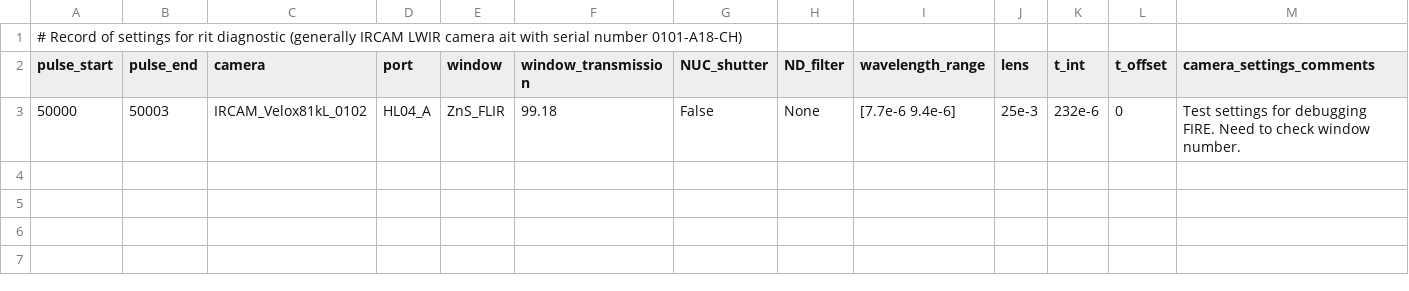
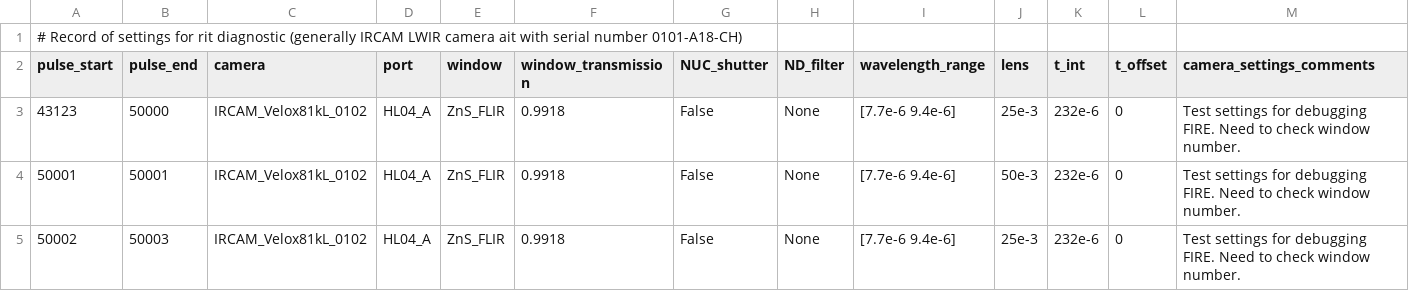
Before and after one commit to TomFarley/air, a CSV file: fire/input_files/mast_u/camera_settings-mast_u-rit.csv, drawn as a sheet.

Commit message:
Convert transmission from percentage to decimal

```diff
--- a/fire/input_files/mast_u/camera_settings-mast_u-rit.csv
+++ b/fire/input_files/mast_u/camera_settings-mast_u-rit.csv
@@ -2,2 +2,4 @@
 pulse_start, pulse_end, camera              , port  , window  , window_transmission, NUC_shutter, ND_filter, wavelength_range, lens , t_int , t_offset, camera_settings_comments
-50000      , 50003    , IRCAM_Velox81kL_0102, HL04_A, ZnS_FLIR, 99.18              , False      , None     , [7.7e-6 9.4e-6] , 25e-3, 232e-6, 0       , Test settings for debugging FIRE. Need to check window number.
+43123      , 50000    , IRCAM_Velox81kL_0102, HL04_A, ZnS_FLIR, 0.9918              , False      , None     , [7.7e-6 9.4e-6] , 25e-3, 232e-6, 0       , Test settings for debugging FIRE. Need to check window number.
+50001      , 50001    , IRCAM_Velox81kL_0102, HL04_A, ZnS_FLIR, 0.9918              , False      , None     , [7.7e-6 9.4e-6] , 50e-3, 232e-6, 0       , Test settings for debugging FIRE. Need to check window number.
+50002      , 50003    , IRCAM_Velox81kL_0102, HL04_A, ZnS_FLIR, 0.9918              , False      , None     , [7.7e-6 9.4e-6] , 25e-3, 232e-6, 0       , Test settings for debugging FIRE. Need to check window number.
```
Also changed, not shown: fire/input_files/mast_u/camera_settings-mast_u-rii.csv, fire/input_files/mast_u/camera_settings-mast_u-rir.csv.
